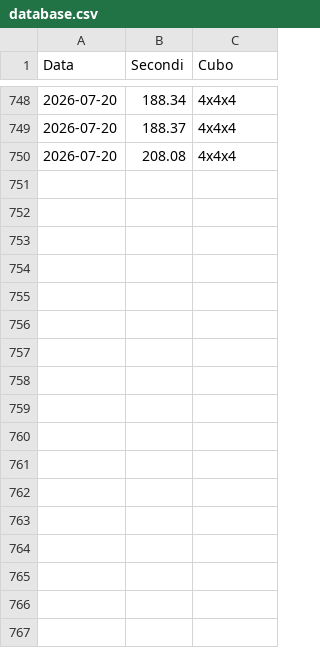
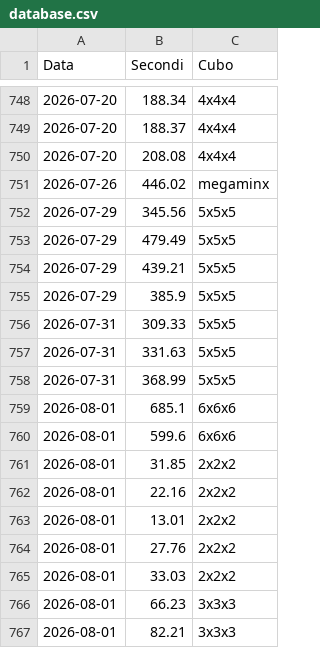
Before and after one commit to gl-alaimo/Timer_cubo_di_Rubik, a CSV file: database.csv, drawn as a sheet; only a part is shown, gaps mark what is left out; the diff names each change by its address in the sheet, - before the commit and + after, or states it on an @@ line.

```diff
--- a/database.csv
+++ b/database.csv
+row 751: 2026-07-26 | 446.02 | megaminx
+row 752: 2026-07-29 | 345.56 | 5x5x5
+row 753: 2026-07-29 | 479.49 | 5x5x5
+row 754: 2026-07-29 | 439.21 | 5x5x5
+row 755: 2026-07-29 | 385.9 | 5x5x5
+row 756: 2026-07-31 | 309.33 | 5x5x5
+row 757: 2026-07-31 | 331.63 | 5x5x5
+row 758: 2026-07-31 | 368.99 | 5x5x5
+row 759: 2026-08-01 | 685.1 | 6x6x6
+row 760: 2026-08-01 | 599.6 | 6x6x6
+row 761: 2026-08-01 | 31.85 | 2x2x2
+row 762: 2026-08-01 | 22.16 | 2x2x2
+row 763: 2026-08-01 | 13.01 | 2x2x2
+row 764: 2026-08-01 | 27.76 | 2x2x2
+row 765: 2026-08-01 | 33.03 | 2x2x2
+row 766: 2026-08-01 | 66.23 | 3x3x3
+row 767: 2026-08-01 | 82.21 | 3x3x3
```
Also changed, not shown: 5 other files.
